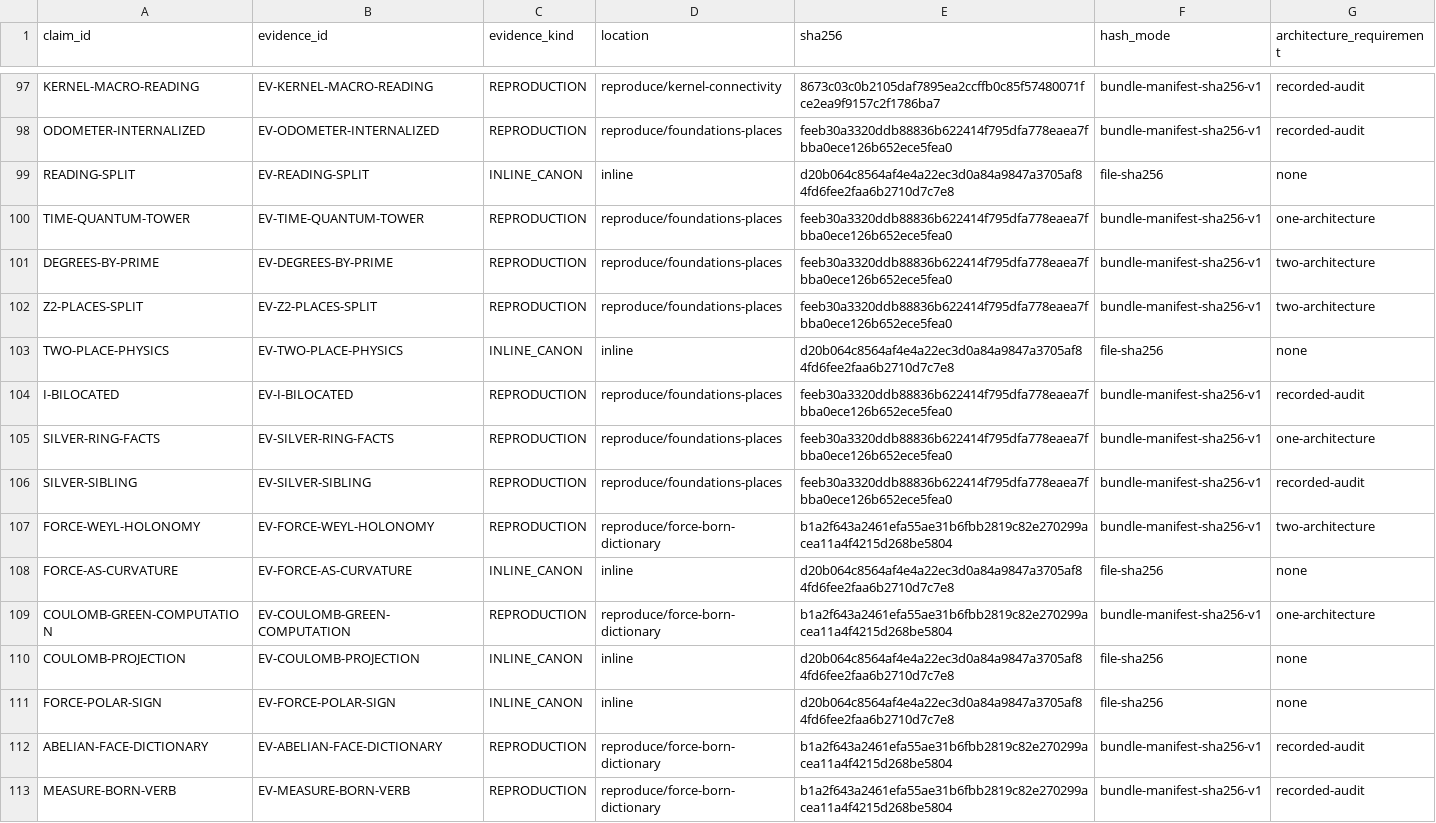
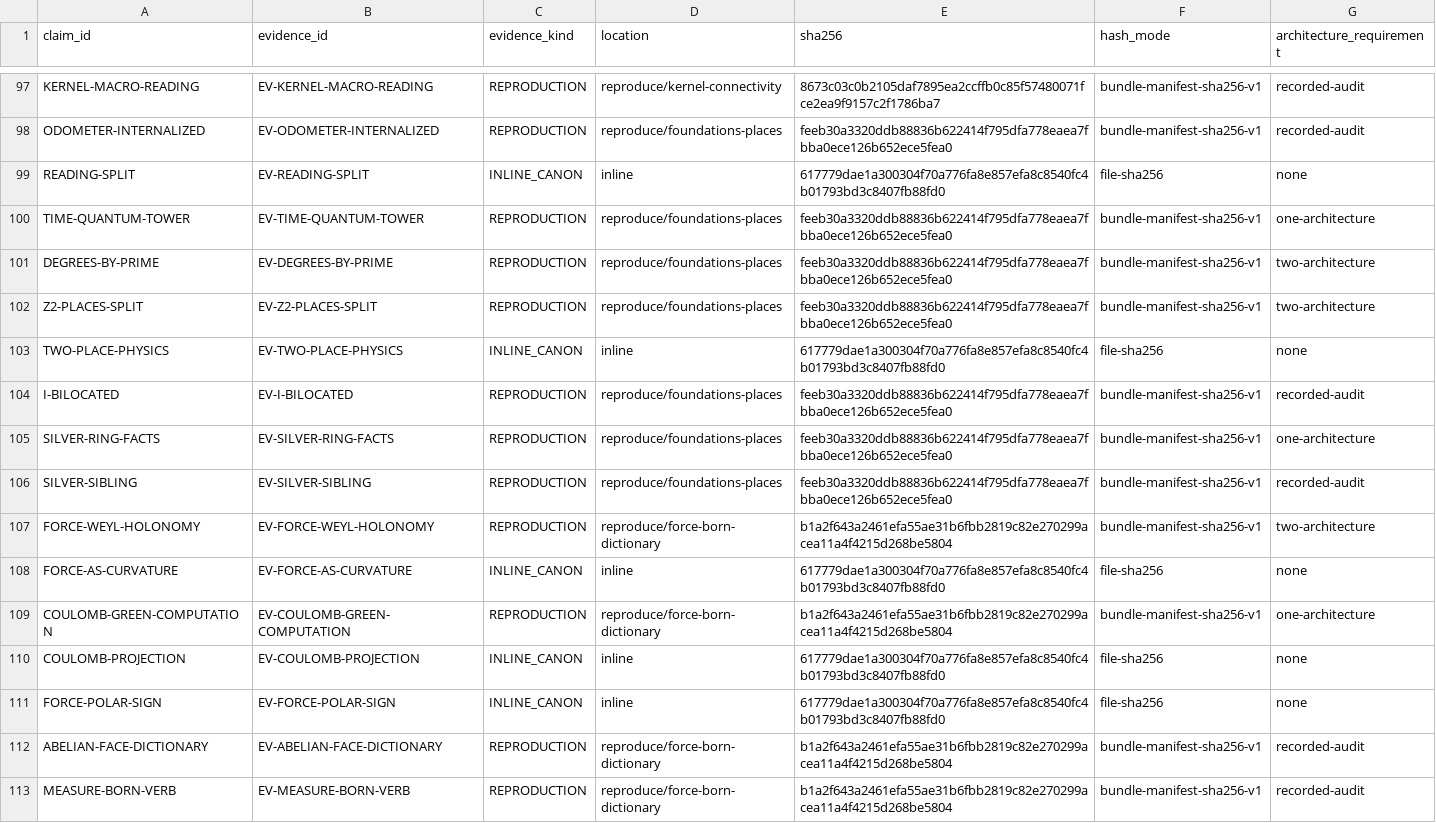
Before and after one commit to mathorn1973/twist-j, a TSV file: canon/EVIDENCE.tsv, drawn as a sheet; only a part is shown, gaps mark what is left out; the diff covers the shown part only.

```diff
--- a/canon/EVIDENCE.tsv
+++ b/canon/EVIDENCE.tsv
@@ -98,3 +98,3 @@ KERNEL-MACRO-READING	EV-KERNEL-MACRO-READING	REPRODUCTION	reproduce/kernel-conne
 ODOMETER-INTERNALIZED	EV-ODOMETER-INTERNALIZED	REPRODUCTION	reproduce/foundations-places	feeb30a3320ddb88836b622414f795dfa778eaea7fbba0ece126b652ece5fea0	bundle-manifest-sha256-v1	recorded-audit
-READING-SPLIT	EV-READING-SPLIT	INLINE_CANON	inline	d20b064c8564af4e4a22ec3d0a84a9847a3705af84fd6fee2faa6b2710d7c7e8	file-sha256	none
+READING-SPLIT	EV-READING-SPLIT	INLINE_CANON	inline	617779dae1a300304f70a776fa8e857efa8c8540fc4b01793bd3c8407fb88fd0	file-sha256	none
 TIME-QUANTUM-TOWER	EV-TIME-QUANTUM-TOWER	REPRODUCTION	reproduce/foundations-places	feeb30a3320ddb88836b622414f795dfa778eaea7fbba0ece126b652ece5fea0	bundle-manifest-sha256-v1	one-architecture
@@ -102,3 +102,3 @@ DEGREES-BY-PRIME	EV-DEGREES-BY-PRIME	REPRODUCTION	reproduce/foundations-places	f
 Z2-PLACES-SPLIT	EV-Z2-PLACES-SPLIT	REPRODUCTION	reproduce/foundations-places	feeb30a3320ddb88836b622414f795dfa778eaea7fbba0ece126b652ece5fea0	bundle-manifest-sha256-v1	two-architecture
-TWO-PLACE-PHYSICS	EV-TWO-PLACE-PHYSICS	INLINE_CANON	inline	d20b064c8564af4e4a22ec3d0a84a9847a3705af84fd6fee2faa6b2710d7c7e8	file-sha256	none
+TWO-PLACE-PHYSICS	EV-TWO-PLACE-PHYSICS	INLINE_CANON	inline	617779dae1a300304f70a776fa8e857efa8c8540fc4b01793bd3c8407fb88fd0	file-sha256	none
 I-BILOCATED	EV-I-BILOCATED	REPRODUCTION	reproduce/foundations-places	feeb30a3320ddb88836b622414f795dfa778eaea7fbba0ece126b652ece5fea0	bundle-manifest-sha256-v1	recorded-audit
@@ -107,6 +107,6 @@ SILVER-SIBLING	EV-SILVER-SIBLING	REPRODUCTION	reproduce/foundations-places	feeb3
 FORCE-WEYL-HOLONOMY	EV-FORCE-WEYL-HOLONOMY	REPRODUCTION	reproduce/force-born-dictionary	b1a2f643a2461efa55ae31b6fbb2819c82e270299acea11a4f4215d268be5804	bundle-manifest-sha256-v1	two-architecture
-FORCE-AS-CURVATURE	EV-FORCE-AS-CURVATURE	INLINE_CANON	inline	d20b064c8564af4e4a22ec3d0a84a9847a3705af84fd6fee2faa6b2710d7c7e8	file-sha256	none
+FORCE-AS-CURVATURE	EV-FORCE-AS-CURVATURE	INLINE_CANON	inline	617779dae1a300304f70a776fa8e857efa8c8540fc4b01793bd3c8407fb88fd0	file-sha256	none
 COULOMB-GREEN-COMPUTATION	EV-COULOMB-GREEN-COMPUTATION	REPRODUCTION	reproduce/force-born-dictionary	b1a2f643a2461efa55ae31b6fbb2819c82e270299acea11a4f4215d268be5804	bundle-manifest-sha256-v1	one-architecture
-COULOMB-PROJECTION	EV-COULOMB-PROJECTION	INLINE_CANON	inline	d20b064c8564af4e4a22ec3d0a84a9847a3705af84fd6fee2faa6b2710d7c7e8	file-sha256	none
-FORCE-POLAR-SIGN	EV-FORCE-POLAR-SIGN	INLINE_CANON	inline	d20b064c8564af4e4a22ec3d0a84a9847a3705af84fd6fee2faa6b2710d7c7e8	file-sha256	none
+COULOMB-PROJECTION	EV-COULOMB-PROJECTION	INLINE_CANON	inline	617779dae1a300304f70a776fa8e857efa8c8540fc4b01793bd3c8407fb88fd0	file-sha256	none
+FORCE-POLAR-SIGN	EV-FORCE-POLAR-SIGN	INLINE_CANON	inline	617779dae1a300304f70a776fa8e857efa8c8540fc4b01793bd3c8407fb88fd0	file-sha256	none
 ABELIAN-FACE-DICTIONARY	EV-ABELIAN-FACE-DICTIONARY	REPRODUCTION	reproduce/force-born-dictionary	b1a2f643a2461efa55ae31b6fbb2819c82e270299acea11a4f4215d268be5804	bundle-manifest-sha256-v1	recorded-audit
```
Also changed, not shown: 2 added rows and 43 edited cells elsewhere in this file, canon/DEPENDENCIES.tsv, canon/NORMATIVE.tsv, 12 other files.
